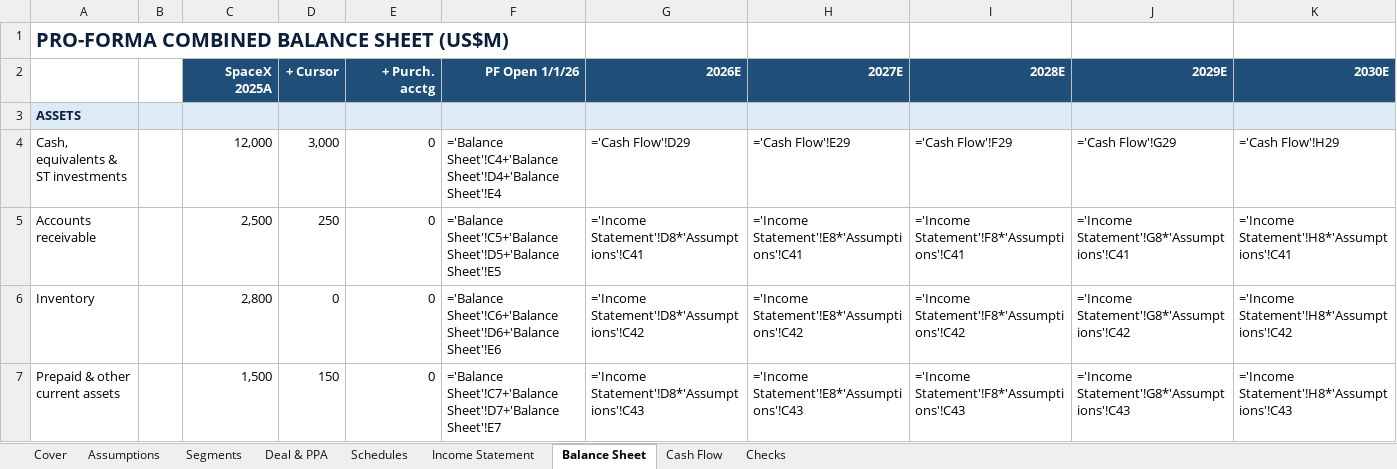
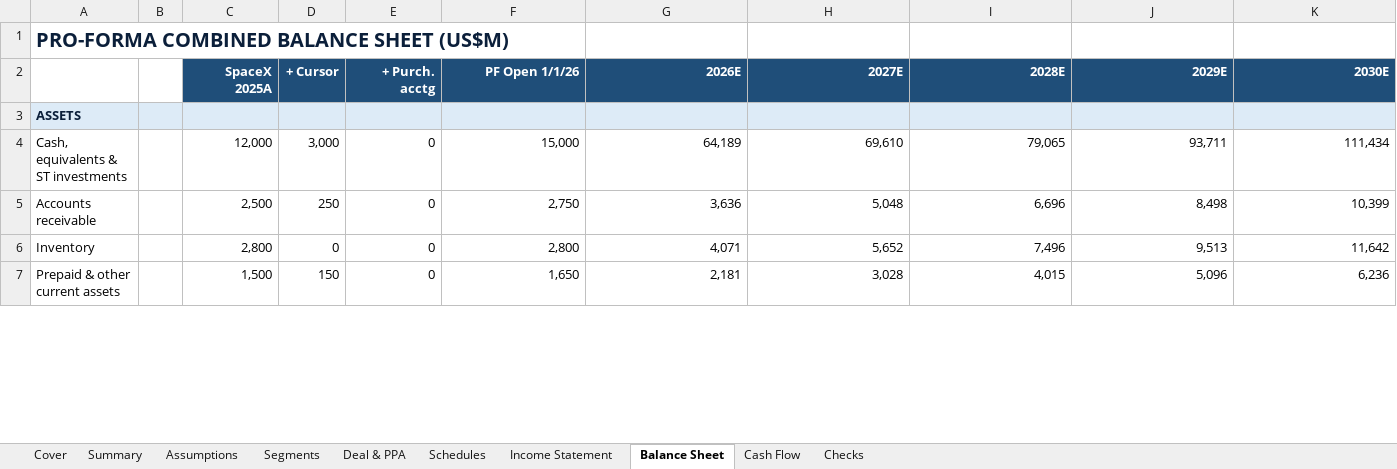
Before and after one commit to ms4674/Equity-research, an Excel workbook: SpaceX_Cursor_Pro_Forma_Model.xlsx, sheet Balance Sheet, drawn as a sheet; only a part is shown; values as stored, in another font and other column widths than the file's, no borders; formulas without a stored value are shown as written; the diff covers the shown part only; the diff names each change by its address in the sheet, - before the commit and + after, or states it on an @@ line.

```diff
--- a/SpaceX_Cursor_Pro_Forma_Model.xlsx (sheet Balance Sheet)
+++ b/SpaceX_Cursor_Pro_Forma_Model.xlsx (sheet Balance Sheet)
+sheet tab: Summary
-F4 (PF Open 1/1/26): ='Balance Sheet'!C4+'Balance Sheet'!D4+'Balance Sheet'!E4
+F4 (PF Open 1/1/26): 15,000
-G4 (2026E): ='Cash Flow'!D29
+G4 (2026E): 64,189
-H4 (2027E): ='Cash Flow'!E29
+H4 (2027E): 69,610
-I4 (2028E): ='Cash Flow'!F29
+I4 (2028E): 79,065
-J4 (2029E): ='Cash Flow'!G29
+J4 (2029E): 93,711
-K4 (2030E): ='Cash Flow'!H29
+K4 (2030E): 111,434
-F5 (PF Open 1/1/26): ='Balance Sheet'!C5+'Balance Sheet'!D5+'Balance Sheet'!E5
+F5 (PF Open 1/1/26): 2,750
-G5 (2026E): ='Income Statement'!D8*'Assumptions'!C41
+G5 (2026E): 3,636
-H5 (2027E): ='Income Statement'!E8*'Assumptions'!C41
+H5 (2027E): 5,048
-I5 (2028E): ='Income Statement'!F8*'Assumptions'!C41
+I5 (2028E): 6,696
-J5 (2029E): ='Income Statement'!G8*'Assumptions'!C41
+J5 (2029E): 8,498
-K5 (2030E): ='Income Statement'!H8*'Assumptions'!C41
+K5 (2030E): 10,399
-F6 (PF Open 1/1/26): ='Balance Sheet'!C6+'Balance Sheet'!D6+'Balance Sheet'!E6
+F6 (PF Open 1/1/26): 2,800
-G6 (2026E): ='Income Statement'!D8*'Assumptions'!C42
+G6 (2026E): 4,071
-H6 (2027E): ='Income Statement'!E8*'Assumptions'!C42
+H6 (2027E): 5,652
-I6 (2028E): ='Income Statement'!F8*'Assumptions'!C42
+I6 (2028E): 7,496
-J6 (2029E): ='Income Statement'!G8*'Assumptions'!C42
+J6 (2029E): 9,513
-K6 (2030E): ='Income Statement'!H8*'Assumptions'!C42
+K6 (2030E): 11,642
-F7 (PF Open 1/1/26): ='Balance Sheet'!C7+'Balance Sheet'!D7+'Balance Sheet'!E7
+F7 (PF Open 1/1/26): 1,650
-G7 (2026E): ='Income Statement'!D8*'Assumptions'!C43
+G7 (2026E): 2,181
-H7 (2027E): ='Income Statement'!E8*'Assumptions'!C43
+H7 (2027E): 3,028
-I7 (2028E): ='Income Statement'!F8*'Assumptions'!C43
+I7 (2028E): 4,015
-J7 (2029E): ='Income Statement'!G8*'Assumptions'!C43
+J7 (2029E): 5,096
-K7 (2030E): ='Income Statement'!H8*'Assumptions'!C43
+K7 (2030E): 6,236
```
Also changed, not shown: 163 edited cells elsewhere in this sheet, sheet Segments, sheet Schedules, sheet Income Statement, sheet Cash Flow, sheet Checks, sheet Deal & PPA, 1 more sheet.
